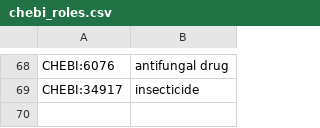
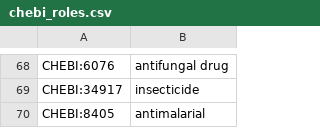
Before and after one commit to VEuPathDB-ontology/VEuPathDB-ontology, a CSV file: src/ontology/axiom_template/chebi_roles.csv, drawn as a sheet; only a part is shown, gaps mark what is left out; the diff names each change by its address in the sheet, - before the commit and + after, or states it on an @@ line.

Commit message:
primaquine has antimalarial role

```diff
--- a/src/ontology/axiom_template/chebi_roles.csv
+++ b/src/ontology/axiom_template/chebi_roles.csv
+row 70: CHEBI:8405 | antimalarial
```
Also changed, not shown: 1 other file.
